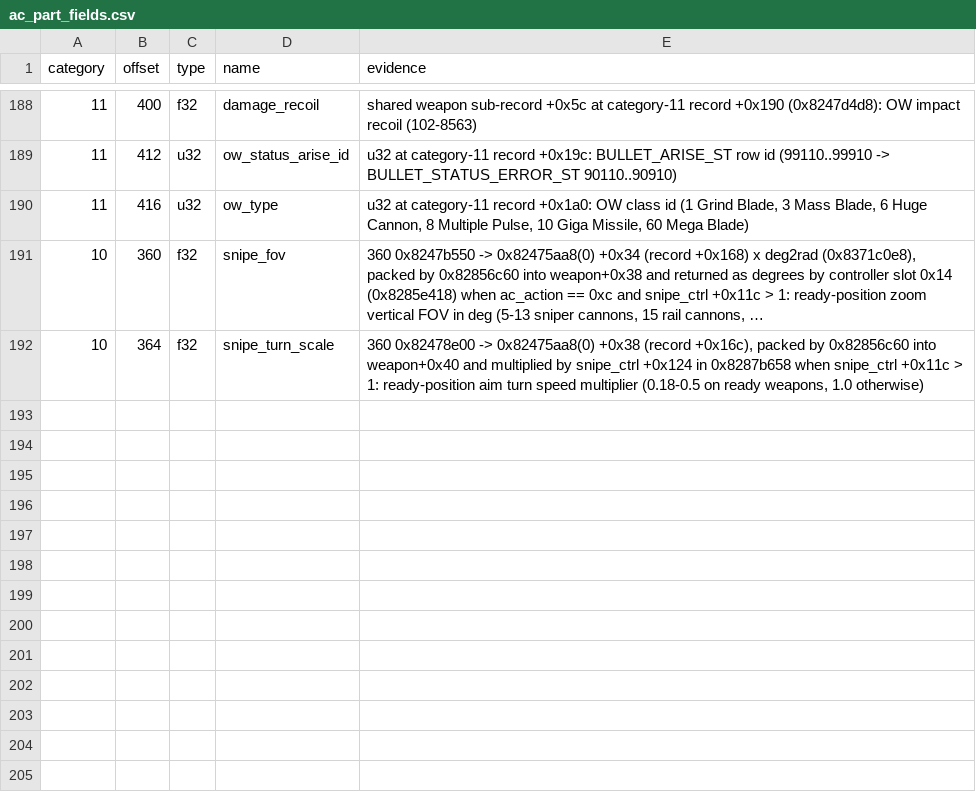
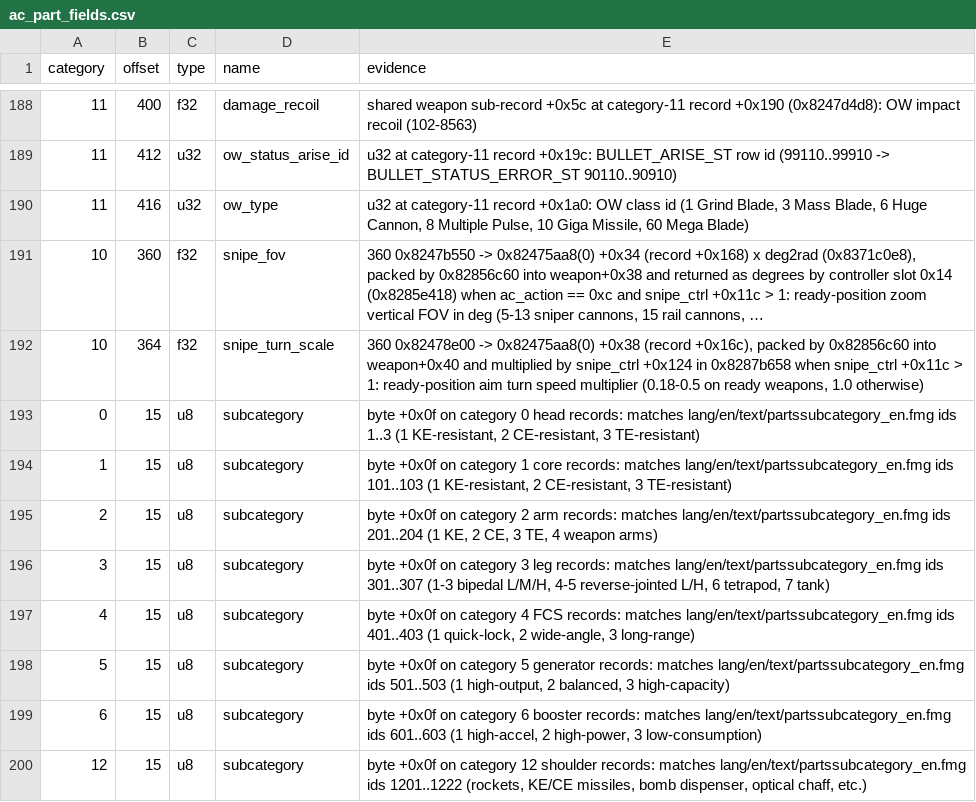
Before and after one commit to ninjagodino/ArmoredCoreRustRewrite, a CSV file: sheets/ac_part_fields.csv, drawn as a sheet; only a part is shown, gaps mark what is left out; long unchanged cells end in …; the diff names each change by its address in the sheet, - before the commit and + after, or states it on an @@ line.

```diff
--- a/sheets/ac_part_fields.csv
+++ b/sheets/ac_part_fields.csv
+row 193: 0 | 15 | u8 | subcategory | byte +0x0f on category 0 head records: matches lang/en/text/partssubcategory_en.fmg ids 1..3 (1 KE-resistant, 2 CE-resistant, 3 TE-resistant)
+row 194: 1 | 15 | u8 | subcategory | byte +0x0f on category 1 core records: matches lang/en/text/partssubcategory_en.fmg ids 101..103 (1 KE-resistant, 2 CE-resistant, 3 TE-resistant)
+row 195: 2 | 15 | u8 | subcategory | byte +0x0f on category 2 arm records: matches lang/en/text/partssubcategory_en.fmg ids 201..204 (1 KE, 2 CE, 3 TE, 4 weapon arms)
+row 196: 3 | 15 | u8 | subcategory | byte +0x0f on category 3 leg records: matches lang/en/text/partssubcategory_en.fmg ids 301..307 (1-3 bipedal L/M/H, 4-5 reverse-jointed L/H, 6 tetrapod, 7 tank)
+row 197: 4 | 15 | u8 | subcategory | byte +0x0f on category 4 FCS records: matches lang/en/text/partssubcategory_en.fmg ids 401..403 (1 quick-lock, 2 wide-angle, 3 long-range)
+row 198: 5 | 15 | u8 | subcategory | byte +0x0f on category 5 generator records: matches lang/en/text/partssubcategory_en.fmg ids 501..503 (1 high-output, 2 balanced, 3 high-capacity)
+row 199: 6 | 15 | u8 | subcategory | byte +0x0f on category 6 booster records: matches lang/en/text/partssubcategory_en.fmg ids 601..603 (1 high-accel, 2 high-power, 3 low-consumption)
+row 200: 12 | 15 | u8 | subcategory | byte +0x0f on category 12 shoulder records: matches lang/en/text/partssubcategory_en.fmg ids 1201..1222 (rockets, KE/CE missiles, bomb dispenser, optical chaff, etc.)
```
Also changed, not shown: sheets/systems.csv, 6 other files.
